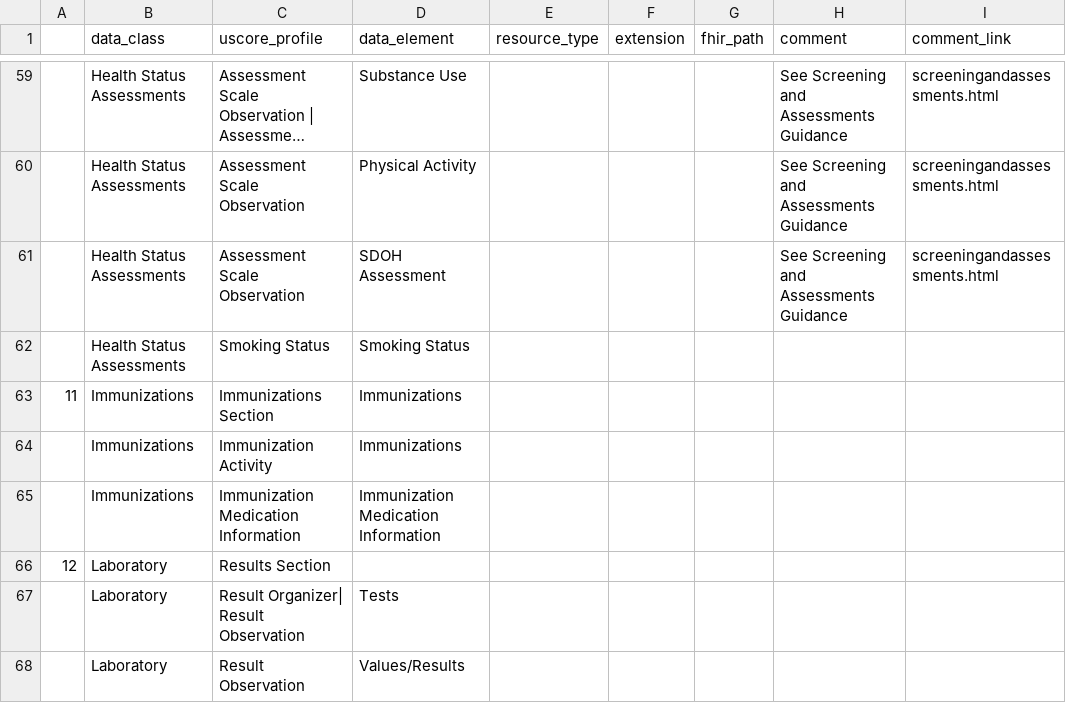
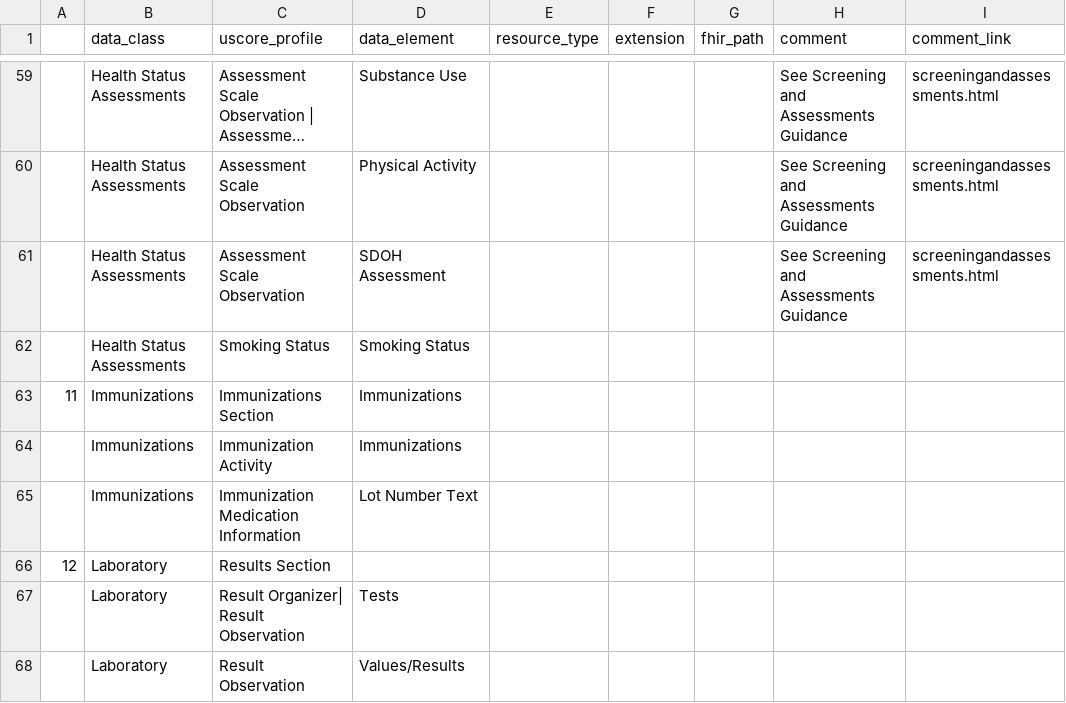
Before and after one commit to HL7/CDA-ccda, a CSV file: input/data/uscdi-table.csv, drawn as a sheet; only a part is shown, gaps mark what is left out; long unchanged cells end in ….

Commit message:
21221

```diff
--- a/input/data/uscdi-table.csv
+++ b/input/data/uscdi-table.csv
@@ -64,3 +64,3 @@
 ,Immunizations,Immunization Activity,Immunizations,,,,,
-,Immunizations,Immunization Medication Information,Immunization Medication Information,,,,,
+,Immunizations,Immunization Medication Information,Lot Number Text,,,,,
 12,Laboratory,Results Section,,,,,,
```
